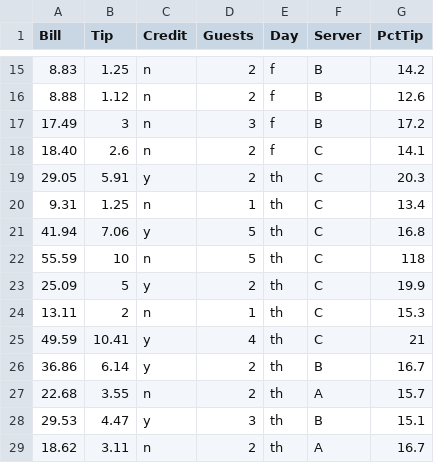
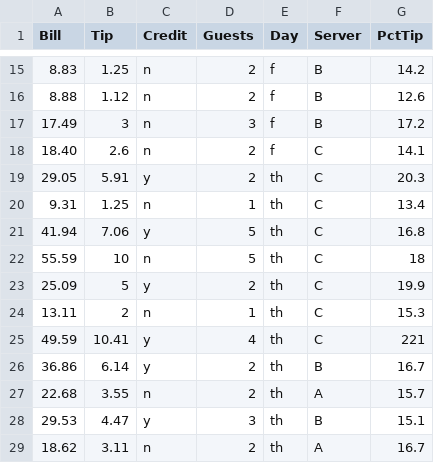
Before and after one commit to uoepsy/data, a CSV file: RestaurantTips.csv, drawn as a sheet; only a part is shown, gaps mark what is left out.

Commit message:
rtips data

```diff
--- a/RestaurantTips.csv
+++ b/RestaurantTips.csv
@@ -21,6 +21,6 @@ Bill,Tip,Credit,Guests,Day,Server,PctTip
 41.94,7.06,y,5,th,C,16.8
-55.59,10,n,5,th,C,118
+55.59,10,n,5,th,C,18
 25.09,5,y,2,th,C,19.9
 13.11,2,n,1,th,C,15.3
-49.59,10.41,y,4,th,C,21
+49.59,10.41,y,4,th,C,221
 36.86,6.14,y,2,th,B,16.7
```
